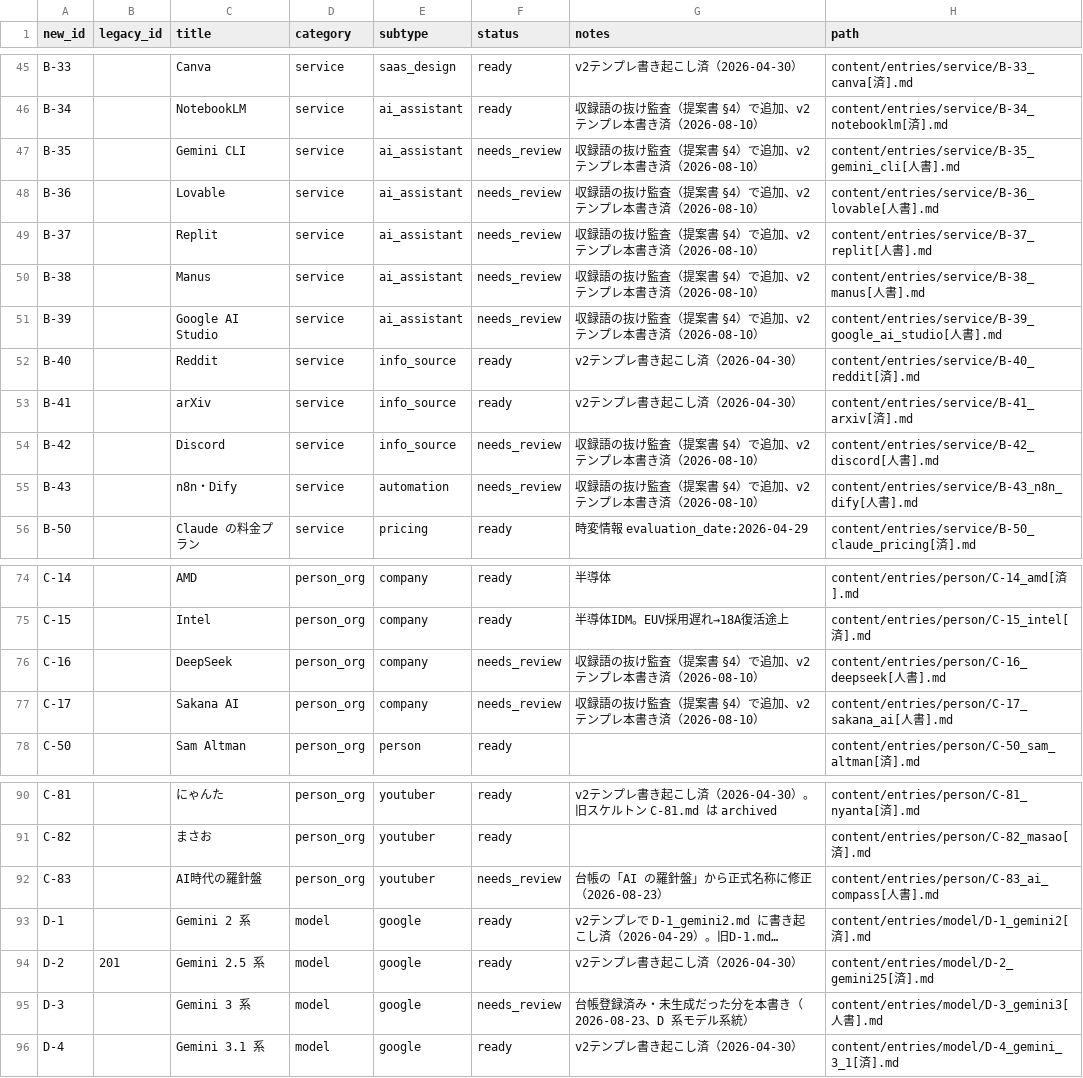
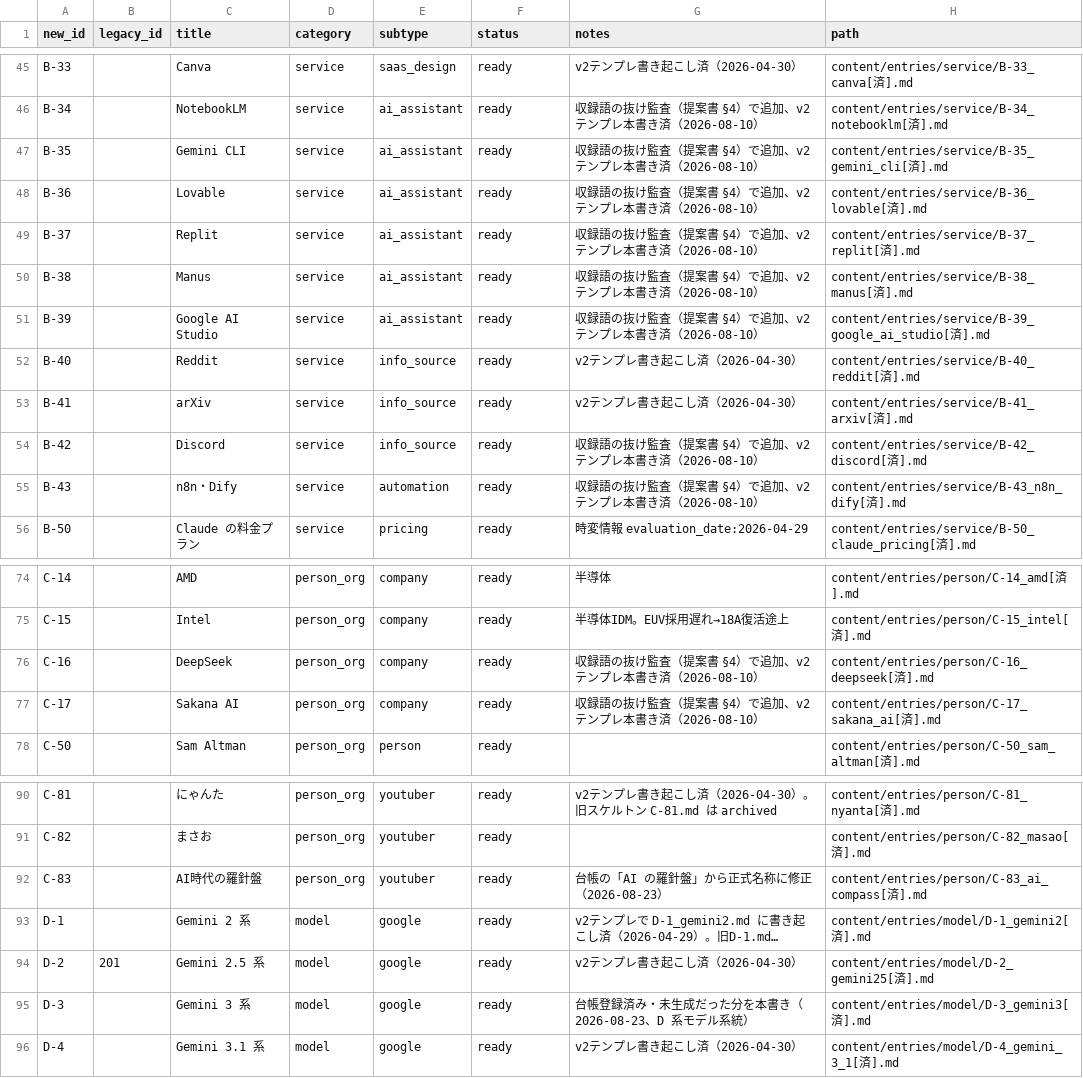
Before and after one commit to Taguchi-1989/VibeCodingDictionary, a CSV file: ledgers/entries.csv, drawn as a sheet; only a part is shown, gaps mark what is left out; long unchanged cells end in …; the diff names each change by its address in the sheet, - before the commit and + after, or states it on an @@ line.

```diff
--- a/ledgers/entries.csv
+++ b/ledgers/entries.csv
-F47:F51 (status): needs_review
+F47:F51 (status): ready
-H47 (path): content/entries/service/B-35_gemini_cli[人書].md
+H47 (path): content/entries/service/B-35_gemini_cli[済].md
-H48 (path): content/entries/service/B-36_lovable[人書].md
+H48 (path): content/entries/service/B-36_lovable[済].md
-H49 (path): content/entries/service/B-37_replit[人書].md
+H49 (path): content/entries/service/B-37_replit[済].md
-H50 (path): content/entries/service/B-38_manus[人書].md
+H50 (path): content/entries/service/B-38_manus[済].md
-H51 (path): content/entries/service/B-39_google_ai_studio[人書].md
+H51 (path): content/entries/service/B-39_google_ai_studio[済].md
-F54:F55 (status): needs_review
+F54:F55 (status): ready
-H54 (path): content/entries/service/B-42_discord[人書].md
+H54 (path): content/entries/service/B-42_discord[済].md
-H55 (path): content/entries/service/B-43_n8n_dify[人書].md
+H55 (path): content/entries/service/B-43_n8n_dify[済].md
-F76:F77 (status): needs_review
+F76:F77 (status): ready
-H76 (path): content/entries/person/C-16_deepseek[人書].md
+H76 (path): content/entries/person/C-16_deepseek[済].md
-H77 (path): content/entries/person/C-17_sakana_ai[人書].md
+H77 (path): content/entries/person/C-17_sakana_ai[済].md
-F92 (status): needs_review
+F92 (status): ready
-H92 (path): content/entries/person/C-83_ai_compass[人書].md
+H92 (path): content/entries/person/C-83_ai_compass[済].md
-F95 (status): needs_review
+F95 (status): ready
-H95 (path): content/entries/model/D-3_gemini3[人書].md
+H95 (path): content/entries/model/D-3_gemini3[済].md
```
Also changed, not shown: 13 other files.
